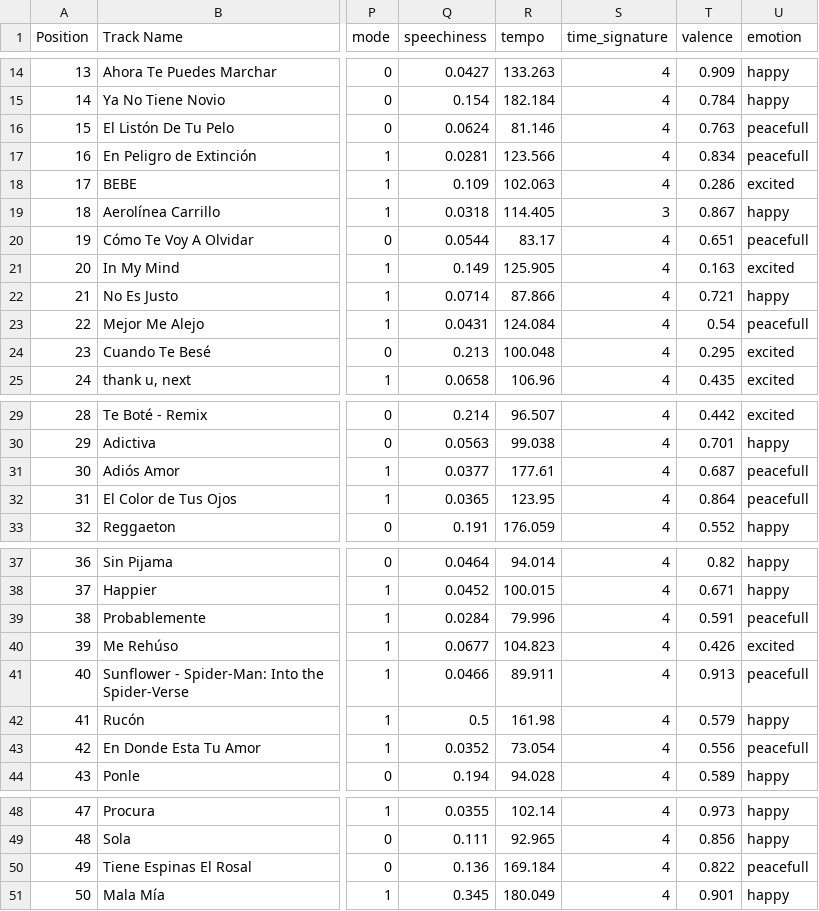
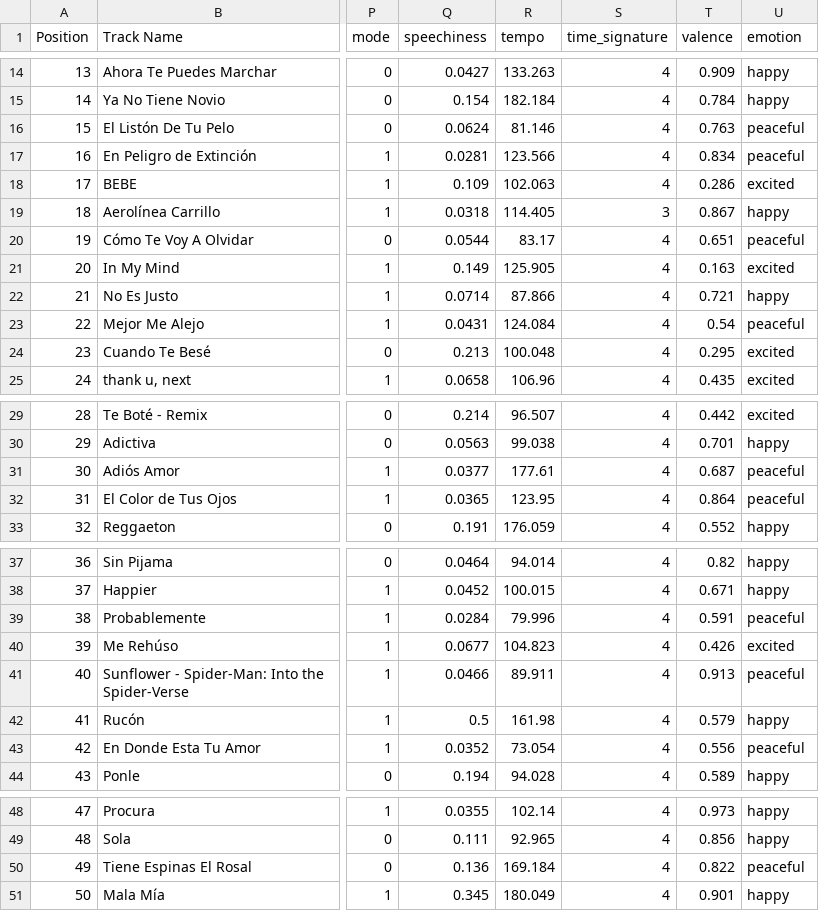
Before and after one commit to Manolomon/mx-spotify-trends, a CSV file: sources/daily-2019-mx-unique-emotion.csv, drawn as a sheet; only a part is shown, gaps mark what is left out; the diff covers the shown part only; the diff names each change by its address in the sheet, - before the commit and + after, or states it on an @@ line.

```diff
--- a/sources/daily-2019-mx-unique-emotion.csv
+++ b/sources/daily-2019-mx-unique-emotion.csv
-U16:U17 (emotion): peacefull
+U16:U17 (emotion): peaceful
-U20 (emotion): peacefull
+U20 (emotion): peaceful
-U23 (emotion): peacefull
+U23 (emotion): peaceful
-U31:U32 (emotion): peacefull
+U31:U32 (emotion): peaceful
-U39 (emotion): peacefull
+U39 (emotion): peaceful
-U41 (emotion): peacefull
+U41 (emotion): peaceful
-U43 (emotion): peacefull
+U43 (emotion): peaceful
-U50 (emotion): peacefull
+U50 (emotion): peaceful
```
Also changed, not shown: 8 edited cells elsewhere in this file, sources/daily-2019-global-unique-emotion.csv, 7 other files.
